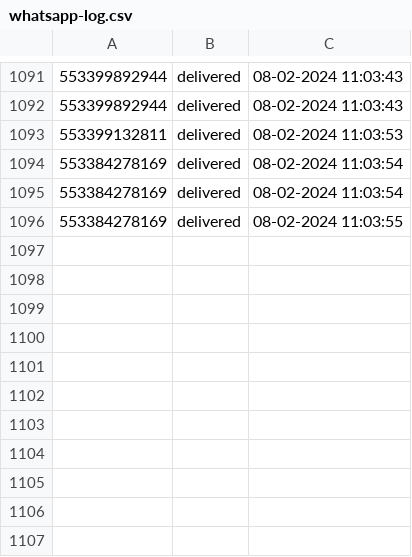
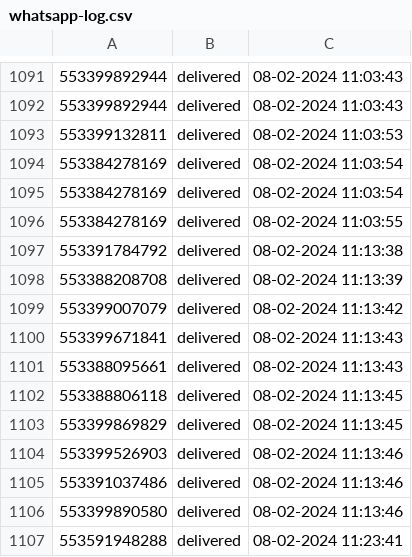
Before and after one commit to pedro0506/glitch-filadelfia, a CSV file: whatsapp-log.csv, drawn as a sheet; only a part is shown, gaps mark what is left out.

Commit message:
🌎📹 Checkpoint

```diff
--- a/whatsapp-log.csv
+++ b/whatsapp-log.csv
@@ -1096 +1096,12 @@
 553384278169,delivered,08-02-2024 11:03:55
+553391784792,delivered,08-02-2024 11:13:38
+553388208708,delivered,08-02-2024 11:13:39
+553399007079,delivered,08-02-2024 11:13:42
+553399671841,delivered,08-02-2024 11:13:43
+553388095661,delivered,08-02-2024 11:13:43
+553388806118,delivered,08-02-2024 11:13:45
+553399869829,delivered,08-02-2024 11:13:45
+553399526903,delivered,08-02-2024 11:13:46
+553391037486,delivered,08-02-2024 11:13:46
+553399890580,delivered,08-02-2024 11:13:46
+553591948288,delivered,08-02-2024 11:23:41
```
